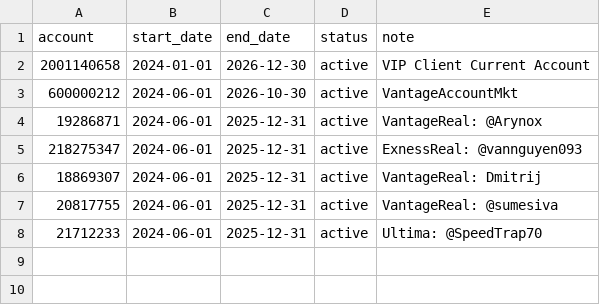
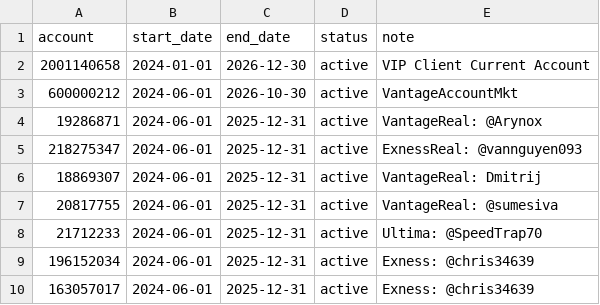
Before and after one commit to nguyenndn/ea-accounts, a CSV file: accounts.csv, drawn as a sheet.

Commit message:
Add new accounts to accounts.csv

```diff
--- a/accounts.csv
+++ b/accounts.csv
@@ -8 +8,3 @@ account,start_date,end_date,status,note
 21712233,2024-06-01,2025-12-31,active,Ultima: @SpeedTrap70
+196152034,2024-06-01,2025-12-31,active,Exness: @chris34639
+163057017,2024-06-01,2025-12-31,active,Exness: @chris34639
```
